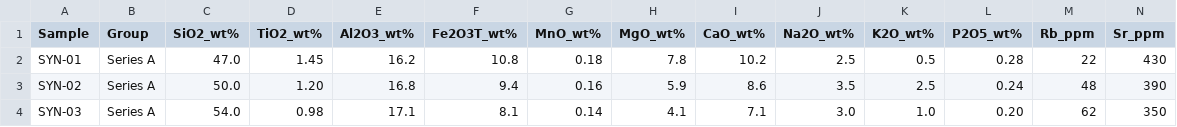
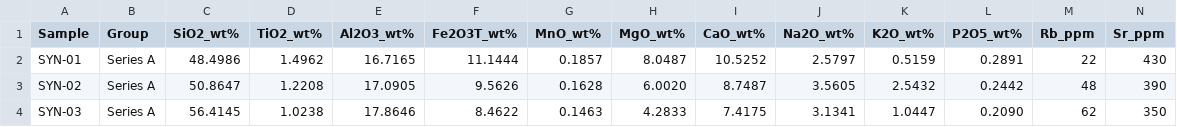
Before and after one commit to gronbow/GeoSkills, a CSV file: skills/geoskills/examples/synthetic_major_element_data.csv, drawn as a sheet; only a part is shown; the diff covers the shown part only; the diff names each change by its address in the sheet, - before the commit and + after, or states it on an @@ line.

Commit message:
Add GeoSkills v0.4 workflow core

```diff
--- a/skills/geoskills/examples/synthetic_major_element_data.csv
+++ b/skills/geoskills/examples/synthetic_major_element_data.csv
-C2 (SiO2_wt%): 47.0
+C2 (SiO2_wt%): 48.4986
-D2 (TiO2_wt%): 1.45
+D2 (TiO2_wt%): 1.4962
-E2 (Al2O3_wt%): 16.2
+E2 (Al2O3_wt%): 16.7165
-F2 (Fe2O3T_wt%): 10.8
+F2 (Fe2O3T_wt%): 11.1444
-G2 (MnO_wt%): 0.18
+G2 (MnO_wt%): 0.1857
-H2 (MgO_wt%): 7.8
+H2 (MgO_wt%): 8.0487
-I2 (CaO_wt%): 10.2
+I2 (CaO_wt%): 10.5252
-J2 (Na2O_wt%): 2.5
+J2 (Na2O_wt%): 2.5797
-K2 (K2O_wt%): 0.5
+K2 (K2O_wt%): 0.5159
-L2 (P2O5_wt%): 0.28
+L2 (P2O5_wt%): 0.2891
-C3 (SiO2_wt%): 50.0
+C3 (SiO2_wt%): 50.8647
-D3 (TiO2_wt%): 1.20
+D3 (TiO2_wt%): 1.2208
-E3 (Al2O3_wt%): 16.8
+E3 (Al2O3_wt%): 17.0905
-F3 (Fe2O3T_wt%): 9.4
+F3 (Fe2O3T_wt%): 9.5626
-G3 (MnO_wt%): 0.16
+G3 (MnO_wt%): 0.1628
-H3 (MgO_wt%): 5.9
+H3 (MgO_wt%): 6.0020
-I3 (CaO_wt%): 8.6
+I3 (CaO_wt%): 8.7487
-J3 (Na2O_wt%): 3.5
+J3 (Na2O_wt%): 3.5605
-K3 (K2O_wt%): 2.5
+K3 (K2O_wt%): 2.5432
-L3 (P2O5_wt%): 0.24
+L3 (P2O5_wt%): 0.2442
-C4 (SiO2_wt%): 54.0
+C4 (SiO2_wt%): 56.4145
-D4 (TiO2_wt%): 0.98
+D4 (TiO2_wt%): 1.0238
-E4 (Al2O3_wt%): 17.1
+E4 (Al2O3_wt%): 17.8646
-F4 (Fe2O3T_wt%): 8.1
+F4 (Fe2O3T_wt%): 8.4622
-G4 (MnO_wt%): 0.14
+G4 (MnO_wt%): 0.1463
-H4 (MgO_wt%): 4.1
+H4 (MgO_wt%): 4.2833
-I4 (CaO_wt%): 7.1
+I4 (CaO_wt%): 7.4175
-J4 (Na2O_wt%): 3.0
+J4 (Na2O_wt%): 3.1341
-K4 (K2O_wt%): 1.0
+K4 (K2O_wt%): 1.0447
-L4 (P2O5_wt%): 0.20
+L4 (P2O5_wt%): 0.2090
```
Also changed, not shown: 70 edited cells elsewhere in this file, 45 other files.
